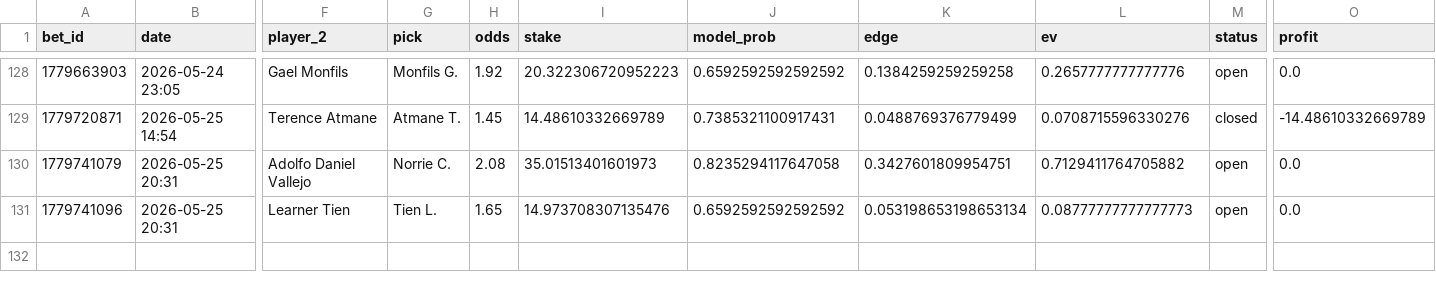
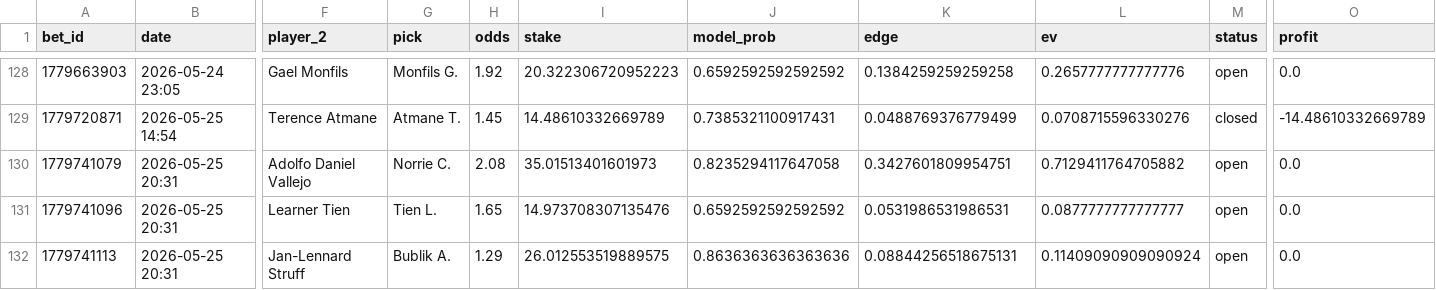
Before and after one commit to narvall018/tennis_modele, a CSV file: bets/users/narvall018/tennis/bets.csv, drawn as a sheet; only a part is shown, gaps mark what is left out; rows hold the shown columns only; the diff names each change by its address in the sheet, - before the commit and + after, or states it on an @@ line.

Commit message:
chore: update bets/users/narvall018/tennis/bets.csv

```diff
--- a/bets/users/narvall018/tennis/bets.csv
+++ b/bets/users/narvall018/tennis/bets.csv
-K131 (edge): 0.053198653198653134
+K131 (edge): 0.0531986531986531
-L131 (ev): 0.08777777777777773
+L131 (ev): 0.0877777777777777
+row 132: 1779741113 | 2026-05-25 20:31 | Jan-Lennard Struff | Bublik A. | 1.29 | 26.012553519889575 | 0.8636363636363636 | 0.08844256518675131 | 0.11409090909090924 | open | 0.0
```
